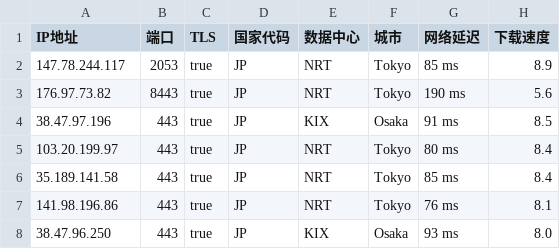
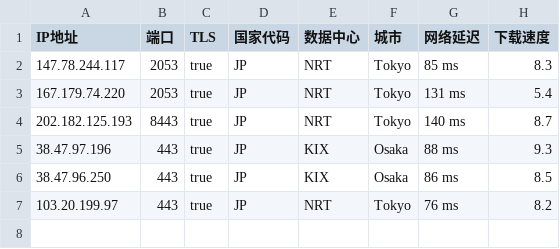
Before and after one commit to chuansuodiqiu/DownlodKV, a CSV file: JP.csv, drawn as a sheet.

```diff
--- a/JP.csv
+++ b/JP.csv
@@ -1,8 +1,7 @@
 IP地址,端口,TLS,国家代码,数据中心,城市,网络延迟,下载速度
-147.78.244.117,2053,true,JP,NRT,Tokyo,85 ms,8.9
-176.97.73.82,8443,true,JP,NRT,Tokyo,190 ms,5.6
-38.47.97.196,443,true,JP,KIX,Osaka,91 ms,8.5
-103.20.199.97,443,true,JP,NRT,Tokyo,80 ms,8.4
-35.189.141.58,443,true,JP,NRT,Tokyo,85 ms,8.4
-141.98.196.86,443,true,JP,NRT,Tokyo,76 ms,8.1
-38.47.96.250,443,true,JP,KIX,Osaka,93 ms,8.0
+147.78.244.117,2053,true,JP,NRT,Tokyo,85 ms,8.3
+167.179.74.220,2053,true,JP,NRT,Tokyo,131 ms,5.4
+202.182.125.193,8443,true,JP,NRT,Tokyo,140 ms,8.7
+38.47.97.196,443,true,JP,KIX,Osaka,88 ms,9.3
+38.47.96.250,443,true,JP,KIX,Osaka,86 ms,8.5
+103.20.199.97,443,true,JP,NRT,Tokyo,76 ms,8.2
```
Also changed, not shown: EU.csv, HK.csv, 4 other files.
